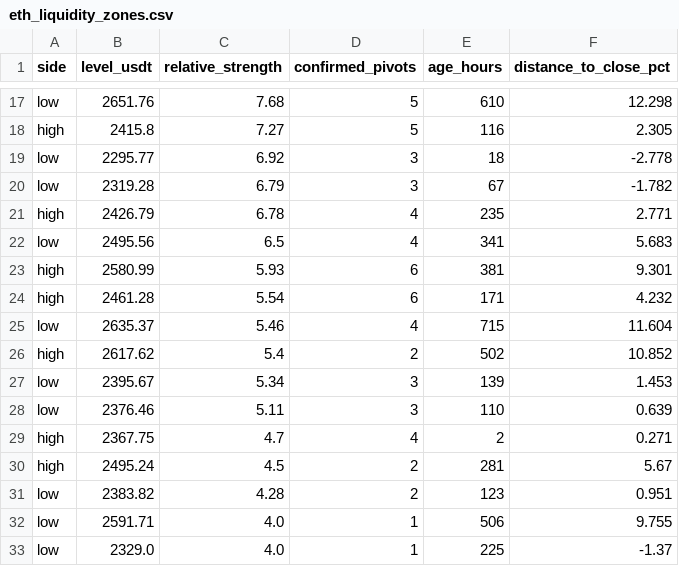
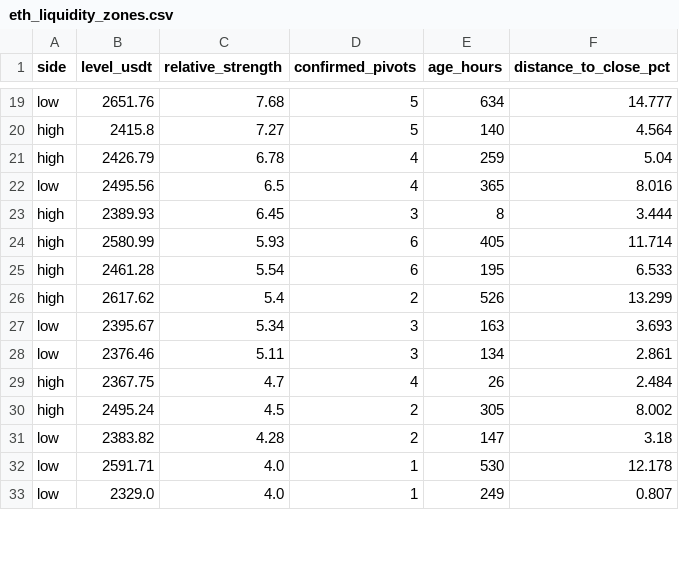
Before and after one commit to VulpreS/Deltarsi1, a CSV file: reports/eth_liquidity_zones.csv, drawn as a sheet; only a part is shown, gaps mark what is left out; removed rows and columns are numbered as before the commit, all else as after; the diff covers the shown part only; the diff names each change by its address in the sheet, - before the commit and + after, or states it on an @@ line.

```diff
--- a/reports/eth_liquidity_zones.csv
+++ b/reports/eth_liquidity_zones.csv
-E19 (age_hours): 610
+E19 (age_hours): 634
-F19 (distance_to_close_pct): 12.298
+F19 (distance_to_close_pct): 14.777
-E20 (age_hours): 116
+E20 (age_hours): 140
-F20 (distance_to_close_pct): 2.305
+F20 (distance_to_close_pct): 4.564
-row 19: low | 2295.77 | 6.92 | 3 | 18 | -2.778
-row 20: low | 2319.28 | 6.79 | 3 | 67 | -1.782
-E21 (age_hours): 235
+E21 (age_hours): 259
-F21 (distance_to_close_pct): 2.771
+F21 (distance_to_close_pct): 5.04
-E22 (age_hours): 341
+E22 (age_hours): 365
-F22 (distance_to_close_pct): 5.683
+F22 (distance_to_close_pct): 8.016
+row 23: high | 2389.93 | 6.45 | 3 | 8 | 3.444
-E24 (age_hours): 381
+E24 (age_hours): 405
-F24 (distance_to_close_pct): 9.301
+F24 (distance_to_close_pct): 11.714
-E25 (age_hours): 171
+E25 (age_hours): 195
-F25 (distance_to_close_pct): 4.232
+F25 (distance_to_close_pct): 6.533
-row 25: low | 2635.37 | 5.46 | 4 | 715 | 11.604
-E26 (age_hours): 502
+E26 (age_hours): 526
-F26 (distance_to_close_pct): 10.852
+F26 (distance_to_close_pct): 13.299
-E27 (age_hours): 139
+E27 (age_hours): 163
-F27 (distance_to_close_pct): 1.453
+F27 (distance_to_close_pct): 3.693
-E28 (age_hours): 110
+E28 (age_hours): 134
-F28 (distance_to_close_pct): 0.639
+F28 (distance_to_close_pct): 2.861
-E29 (age_hours): 2
+E29 (age_hours): 26
-F29 (distance_to_close_pct): 0.271
+F29 (distance_to_close_pct): 2.484
-E30 (age_hours): 281
+E30 (age_hours): 305
-F30 (distance_to_close_pct): 5.67
+F30 (distance_to_close_pct): 8.002
-E31 (age_hours): 123
+E31 (age_hours): 147
-F31 (distance_to_close_pct): 0.951
+F31 (distance_to_close_pct): 3.18
-E32 (age_hours): 506
+E32 (age_hours): 530
-F32 (distance_to_close_pct): 9.755
+F32 (distance_to_close_pct): 12.178
-E33 (age_hours): 225
+E33 (age_hours): 249
-F33 (distance_to_close_pct): -1.37
+F33 (distance_to_close_pct): 0.807
```
Also changed, not shown: 3 added rows, 2 removed rows and 62 edited cells elsewhere in this file, data/ETHUSDT_1h.csv, 4 other files.
